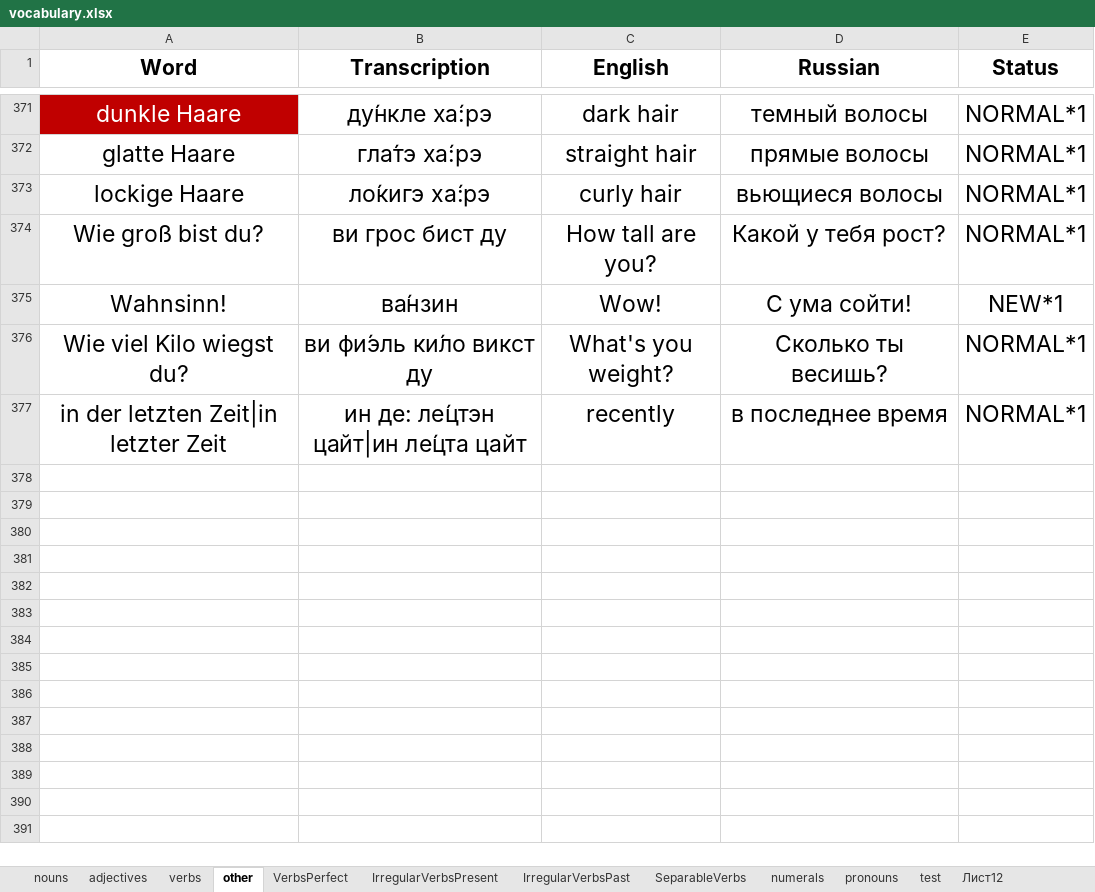
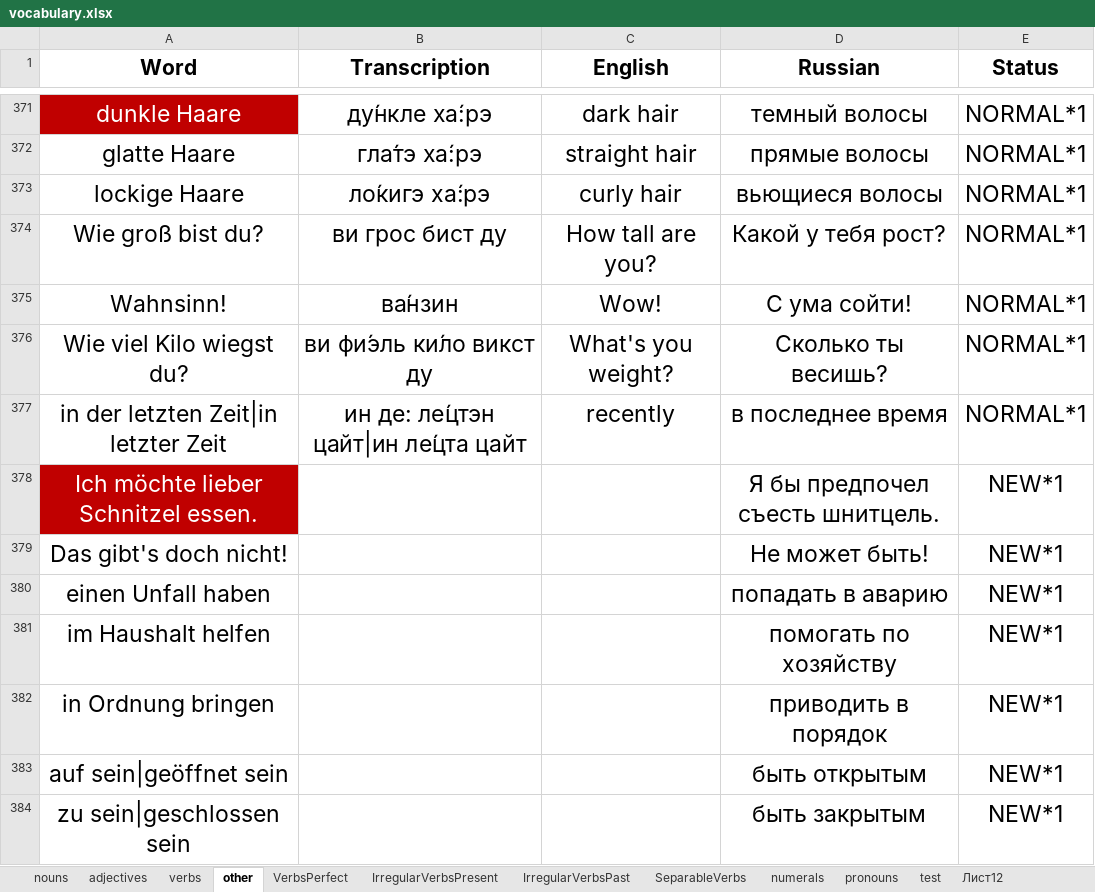
Before and after one commit to pronamka/dictation_manager, an Excel workbook: vocabulary.xlsx, sheet other, drawn as a sheet; only a part is shown, gaps mark what is left out; values as stored, in another font and other column widths than the file's, no borders; the diff covers the shown part only; the diff names each change by its address in the sheet, - before the commit and + after, or states it on an @@ line.

```diff
--- a/vocabulary.xlsx (sheet other)
+++ b/vocabulary.xlsx (sheet other)
-E375 (Status): NEW*1
+E375 (Status): NORMAL*1
+row 378: Ich möchte lieber Schnitzel essen. |  |  | Я бы предпочел съесть шнитцель. | NEW*1
+row 379: Das gibt's doch nicht! |  |  | Не может быть! | NEW*1
+row 380: einen Unfall haben |  |  | попадать в аварию | NEW*1
+row 381: im Haushalt helfen |  |  | помогать по хозяйству | NEW*1
+row 382: in Ordnung bringen |  |  | приводить в порядок | NEW*1
+row 383: auf sein|geöffnet sein |  |  | быть открытым | NEW*1
+row 384: zu sein|geschlossen sein |  |  | быть закрытым | NEW*1
```
Also changed, not shown: 20 added rows elsewhere in this sheet, sheet nouns, sheet adjectives, sheet verbs.
